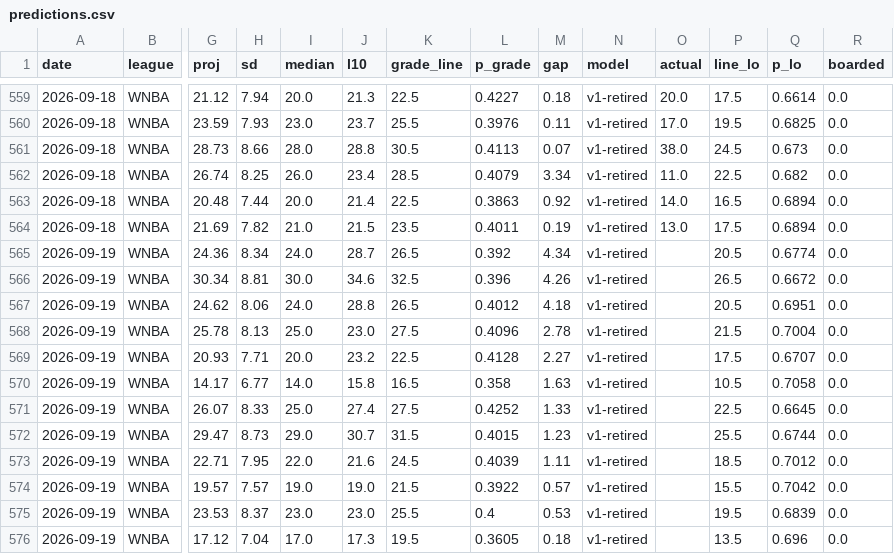
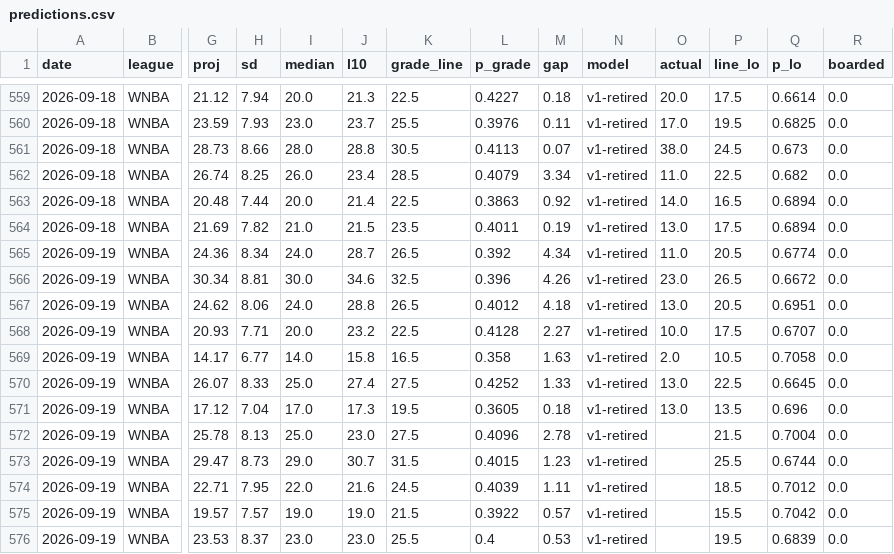
Before and after one commit to azcal/mbm-props, a CSV file: logs/predictions.csv, drawn as a sheet; only a part is shown, gaps mark what is left out; removed rows and columns are numbered as before the commit, all else as after; rows hold the shown columns only; the diff names each change by its address in the sheet, - before the commit and + after, or states it on an @@ line.

```diff
--- a/logs/predictions.csv
+++ b/logs/predictions.csv
-O565 (actual): (empty)
+O565 (actual): 11.0
-O566 (actual): (empty)
+O566 (actual): 23.0
-O567 (actual): (empty)
+O567 (actual): 13.0
+row 568: 2026-09-19 | WNBA | 20.93 | 7.71 | 20.0 | 23.2 | 22.5 | 0.4128 | 2.27 | v1-retired | 10.0 | 17.5 | 0.6707 | 0.0
+row 569: 2026-09-19 | WNBA | 14.17 | 6.77 | 14.0 | 15.8 | 16.5 | 0.358 | 1.63 | v1-retired | 2.0 | 10.5 | 0.7058 | 0.0
+row 570: 2026-09-19 | WNBA | 26.07 | 8.33 | 25.0 | 27.4 | 27.5 | 0.4252 | 1.33 | v1-retired | 13.0 | 22.5 | 0.6645 | 0.0
+row 571: 2026-09-19 | WNBA | 17.12 | 7.04 | 17.0 | 17.3 | 19.5 | 0.3605 | 0.18 | v1-retired | 13.0 | 13.5 | 0.696 | 0.0
-row 569: 2026-09-19 | WNBA | 20.93 | 7.71 | 20.0 | 23.2 | 22.5 | 0.4128 | 2.27 | v1-retired |  | 17.5 | 0.6707 | 0.0
-row 570: 2026-09-19 | WNBA | 14.17 | 6.77 | 14.0 | 15.8 | 16.5 | 0.358 | 1.63 | v1-retired |  | 10.5 | 0.7058 | 0.0
-row 571: 2026-09-19 | WNBA | 26.07 | 8.33 | 25.0 | 27.4 | 27.5 | 0.4252 | 1.33 | v1-retired |  | 22.5 | 0.6645 | 0.0
-row 576: 2026-09-19 | WNBA | 17.12 | 7.04 | 17.0 | 17.3 | 19.5 | 0.3605 | 0.18 | v1-retired |  | 13.5 | 0.696 | 0.0
```
Also changed, not shown: 1 other file.
